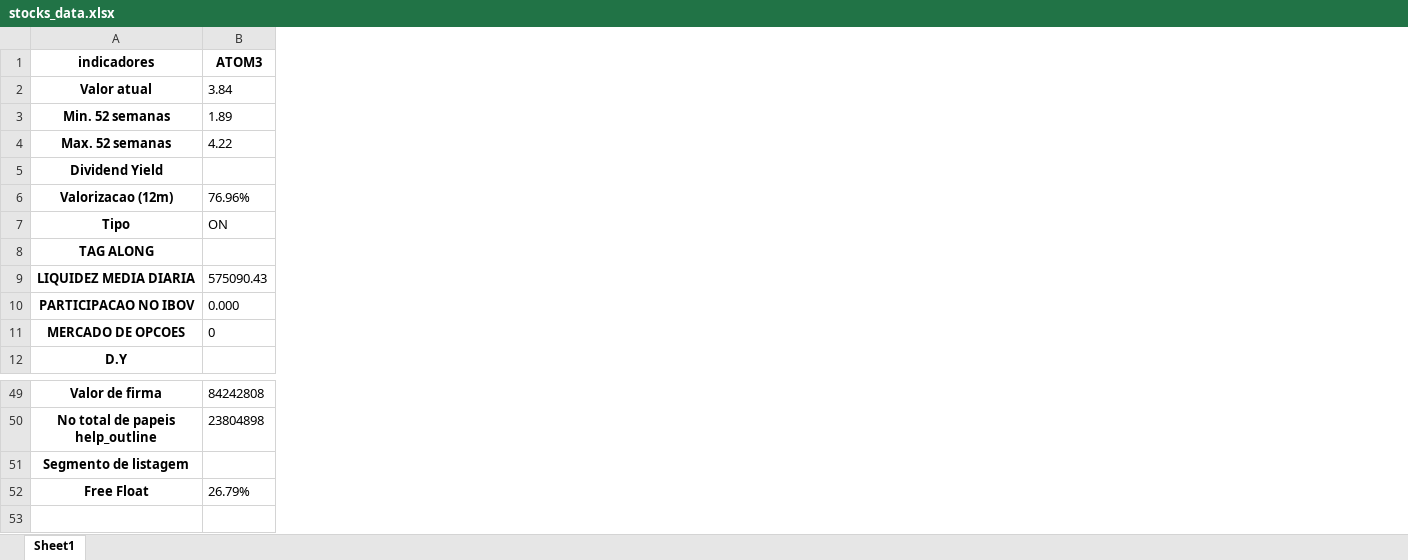
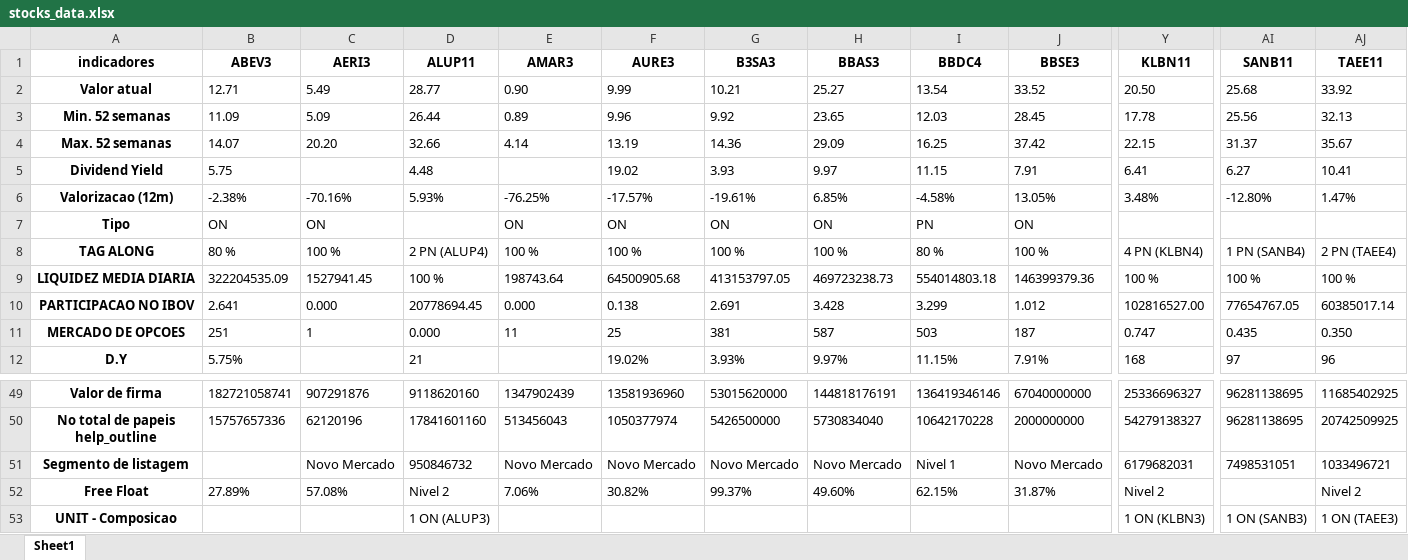
Before and after one commit to puzzoviodev/laboratorio, an Excel workbook: stocks_data.xlsx, sheet Sheet1, drawn as a sheet; only a part is shown, gaps mark what is left out; values as stored, in another font and other column widths than the file's, no borders; removed rows and columns are numbered as before the commit, all else as after; rows hold the shown columns only; the diff covers the shown part only; the diff names each change by its address in the sheet, - before the commit and + after, or states it on an @@ line.

```diff
--- a/stocks_data.xlsx (sheet Sheet1)
+++ b/stocks_data.xlsx (sheet Sheet1)
-column B (ATOM3), rows 2-11: 3.84 | 1.89 | 4.22 |  | 76.96% | ON |  | 575090.43 | 0.000 | 0; rows 49-52: 84242808 | 23804898 |  | 26.79%
+column B (ABEV3), rows 2-12: 12.71 | 11.09 | 14.07 | 5.75 | -2.38% | ON | 80 % | 322204535.09 | 2.641 | 251 | 5.75%; rows 49-52: 182721058741 | 15757657336 |  | 27.89%
+column C (AERI3), rows 2-11: 5.49 | 5.09 | 20.20 |  | -70.16% | ON | 100 % | 1527941.45 | 0.000 | 1; rows 49-52: 907291876 | 62120196 | Novo Mercado | 57.08%
+column D (ALUP11), rows 2-12: 28.77 | 26.44 | 32.66 | 4.48 | 5.93% |  | 2 PN (ALUP4) | 100 % | 20778694.45 | 0.000 | 21; rows 49-52: 9118620160 | 17841601160 | 950846732 | Nivel 2
+column E (AMAR3), rows 2-11: 0.90 | 0.89 | 4.14 |  | -76.25% | ON | 100 % | 198743.64 | 0.000 | 11; rows 49-52: 1347902439 | 513456043 | Novo Mercado | 7.06%
+column F (AURE3), rows 2-12: 9.99 | 9.96 | 13.19 | 19.02 | -17.57% | ON | 100 % | 64500905.68 | 0.138 | 25 | 19.02%; rows 49-52: 13581936960 | 1050377974 | Novo Mercado | 30.82%
+column G (B3SA3), rows 2-12: 10.21 | 9.92 | 14.36 | 3.93 | -19.61% | ON | 100 % | 413153797.05 | 2.691 | 381 | 3.93%; rows 49-52: 53015620000 | 5426500000 | Novo Mercado | 99.37%
+column H (BBAS3), rows 2-12: 25.27 | 23.65 | 29.09 | 9.97 | 6.85% | ON | 100 % | 469723238.73 | 3.428 | 587 | 9.97%; rows 49-52: 144818176191 | 5730834040 | Novo Mercado | 49.60%
+column I (BBDC4), rows 2-12: 13.54 | 12.03 | 16.25 | 11.15 | -4.58% | PN | 80 % | 554014803.18 | 3.299 | 503 | 11.15%; rows 49-52: 136419346146 | 10642170228 | Nivel 1 | 62.15%
+column J (BBSE3), rows 2-12: 33.52 | 28.45 | 37.42 | 7.91 | 13.05% | ON | 100 % | 146399379.36 | 1.012 | 187 | 7.91%; rows 49-52: 67040000000 | 2000000000 | Novo Mercado | 31.87%
+column Y (KLBN11), rows 2-12: 20.50 | 17.78 | 22.15 | 6.41 | 3.48% |  | 4 PN (KLBN4) | 100 % | 102816527.00 | 0.747 | 168; rows 49-52: 25336696327 | 54279138327 | 6179682031 | Nivel 2
+column AI (SANB11), rows 2-12: 25.68 | 25.56 | 31.37 | 6.27 | -12.80% |  | 1 PN (SANB4) | 100 % | 77654767.05 | 0.435 | 97; rows 49-51: 96281138695 | 96281138695 | 7498531051
+column AJ (TAEE11), rows 2-12: 33.92 | 32.13 | 35.67 | 10.41 | 1.47% |  | 2 PN (TAEE4) | 100 % | 60385017.14 | 0.350 | 96; rows 49-52: 11685402925 | 20742509925 | 1033496721 | Nivel 2
+row 53: UNIT - Composicao |  |  | 1 ON (ALUP3) |  |  |  |  |  |  | 1 ON (KLBN3) | 1 ON (SANB3) | 1 ON (TAEE3)
```
Also changed, not shown: 28 added columns elsewhere in this sheet, 6 other files.
